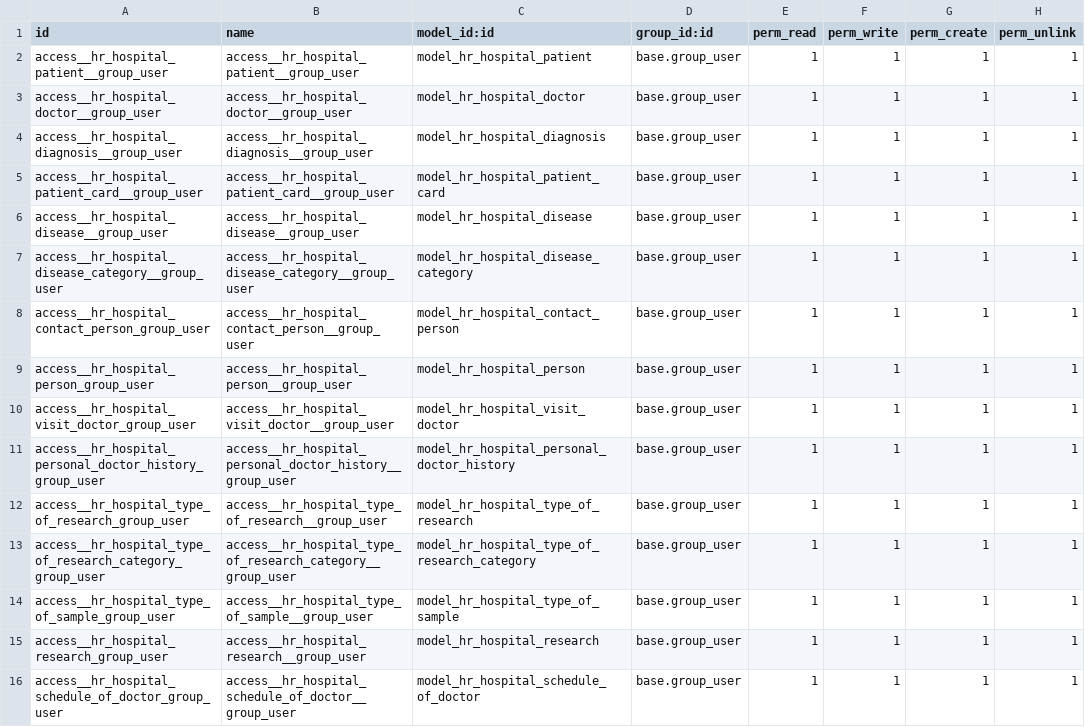
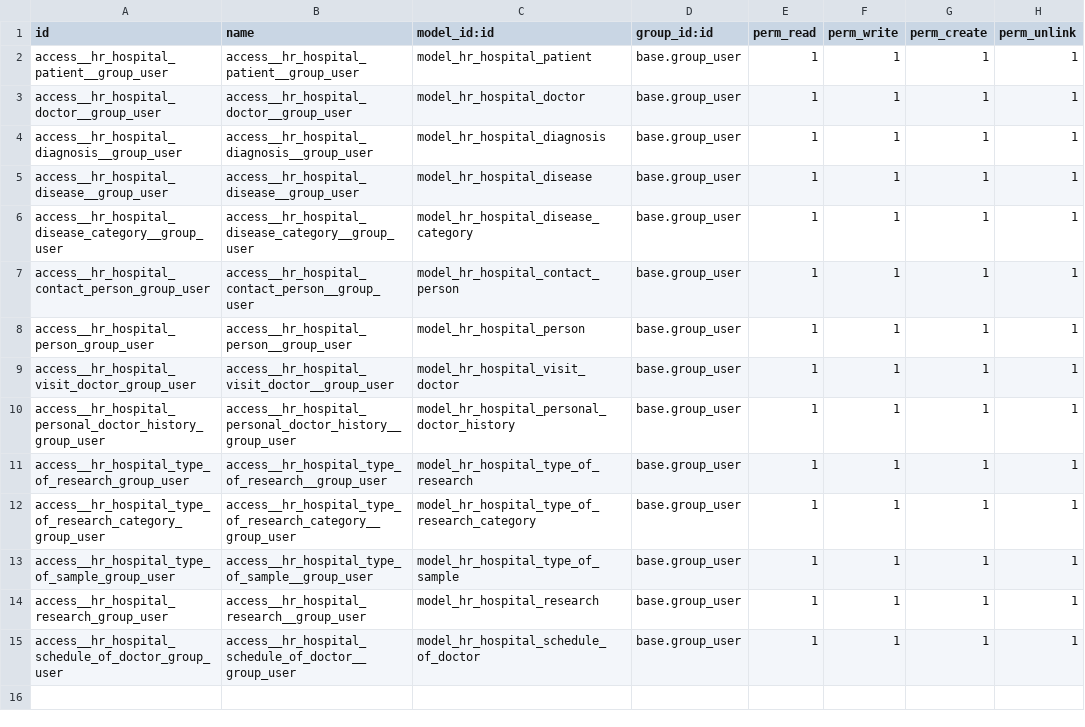
Before and after one commit to pua00/15.0, a CSV file: hr_hospital/security/ir.model.access.csv, drawn as a sheet.

```diff
--- a/hr_hospital/security/ir.model.access.csv
+++ b/hr_hospital/security/ir.model.access.csv
@@ -4,3 +4,2 @@ access__hr_hospital_doctor__group_user,access__hr_hospital_doctor__group_user,mo
 access__hr_hospital_diagnosis__group_user,access__hr_hospital_diagnosis__group_user,model_hr_hospital_diagnosis,base.group_user,1,1,1,1
-access__hr_hospital_patient_card__group_user,access__hr_hospital_patient_card__group_user,model_hr_hospital_patient_card,base.group_user,1,1,1,1
 access__hr_hospital_disease__group_user,access__hr_hospital_disease__group_user,model_hr_hospital_disease,base.group_user,1,1,1,1
```
Also changed, not shown: 19 other files.
